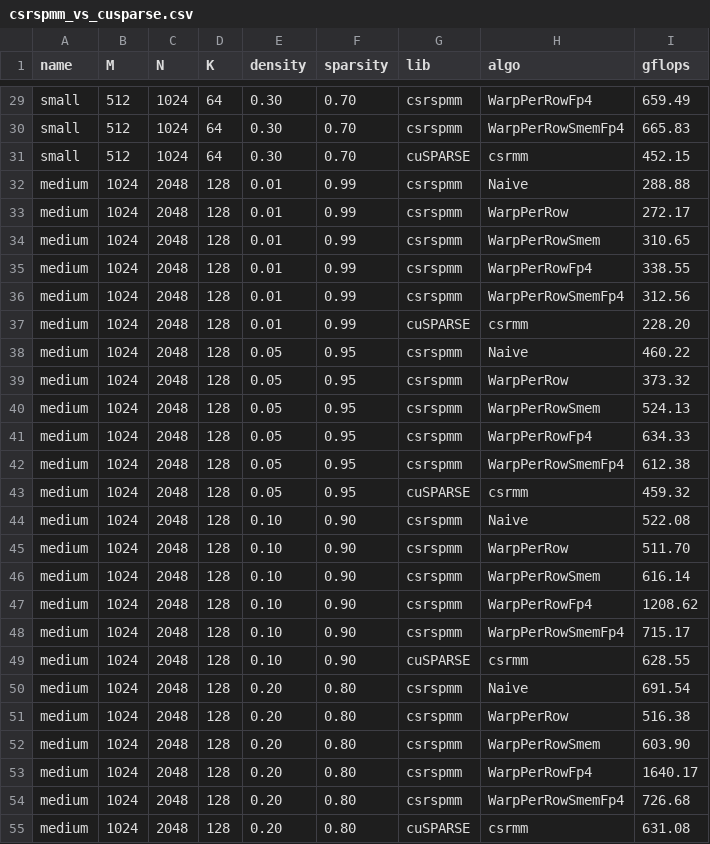
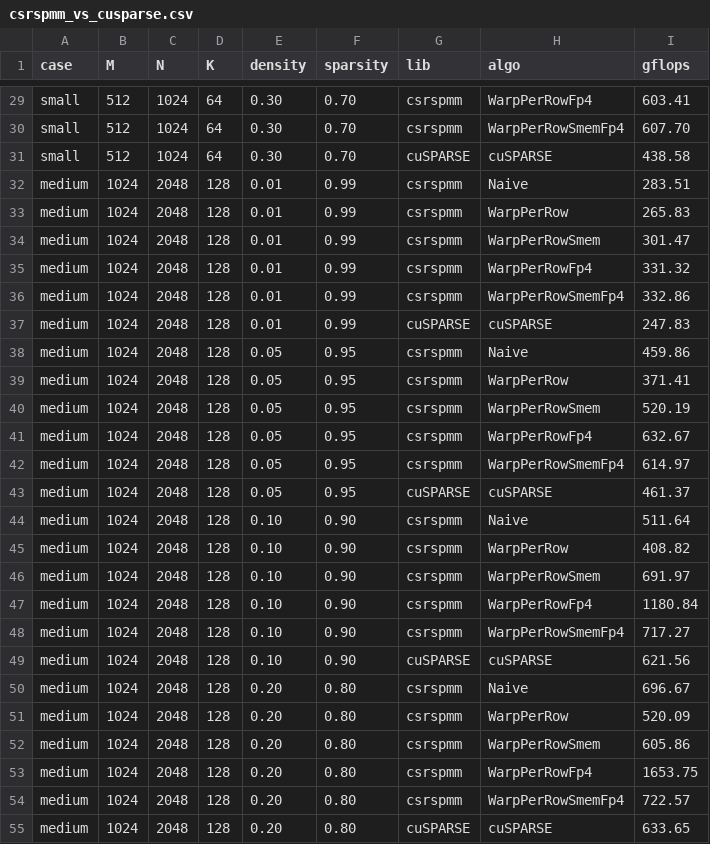
Before and after one commit to anh-thh/csrspmm, a CSV file: results/csrspmm_vs_cusparse.csv, drawn as a sheet; only a part is shown, gaps mark what is left out; the diff covers the shown part only; the diff names each change by its address in the sheet, - before the commit and + after, or states it on an @@ line.

```diff
--- a/results/csrspmm_vs_cusparse.csv
+++ b/results/csrspmm_vs_cusparse.csv
-A1: name
+A1: case
-I29 (gflops): 659.49
+I29 (gflops): 603.41
-I30 (gflops): 665.83
+I30 (gflops): 607.70
-H31 (algo): csrmm
+H31 (algo): cuSPARSE
-I31 (gflops): 452.15
+I31 (gflops): 438.58
-I32 (gflops): 288.88
+I32 (gflops): 283.51
-I33 (gflops): 272.17
+I33 (gflops): 265.83
-I34 (gflops): 310.65
+I34 (gflops): 301.47
-I35 (gflops): 338.55
+I35 (gflops): 331.32
-I36 (gflops): 312.56
+I36 (gflops): 332.86
-H37 (algo): csrmm
+H37 (algo): cuSPARSE
-I37 (gflops): 228.20
+I37 (gflops): 247.83
-I38 (gflops): 460.22
+I38 (gflops): 459.86
-I39 (gflops): 373.32
+I39 (gflops): 371.41
-I40 (gflops): 524.13
+I40 (gflops): 520.19
-I41 (gflops): 634.33
+I41 (gflops): 632.67
-I42 (gflops): 612.38
+I42 (gflops): 614.97
-H43 (algo): csrmm
+H43 (algo): cuSPARSE
-I43 (gflops): 459.32
+I43 (gflops): 461.37
-I44 (gflops): 522.08
+I44 (gflops): 511.64
-I45 (gflops): 511.70
+I45 (gflops): 408.82
-I46 (gflops): 616.14
+I46 (gflops): 691.97
-I47 (gflops): 1208.62
+I47 (gflops): 1180.84
-I48 (gflops): 715.17
+I48 (gflops): 717.27
-H49 (algo): csrmm
+H49 (algo): cuSPARSE
-I49 (gflops): 628.55
+I49 (gflops): 621.56
-I50 (gflops): 691.54
+I50 (gflops): 696.67
-I51 (gflops): 516.38
+I51 (gflops): 520.09
-I52 (gflops): 603.90
+I52 (gflops): 605.86
-I53 (gflops): 1640.17
+I53 (gflops): 1653.75
-I54 (gflops): 726.68
+I54 (gflops): 722.57
-H55 (algo): csrmm
+H55 (algo): cuSPARSE
-I55 (gflops): 631.08
+I55 (gflops): 633.65
```
Also changed, not shown: 108 edited cells elsewhere in this file, 12 other files.
